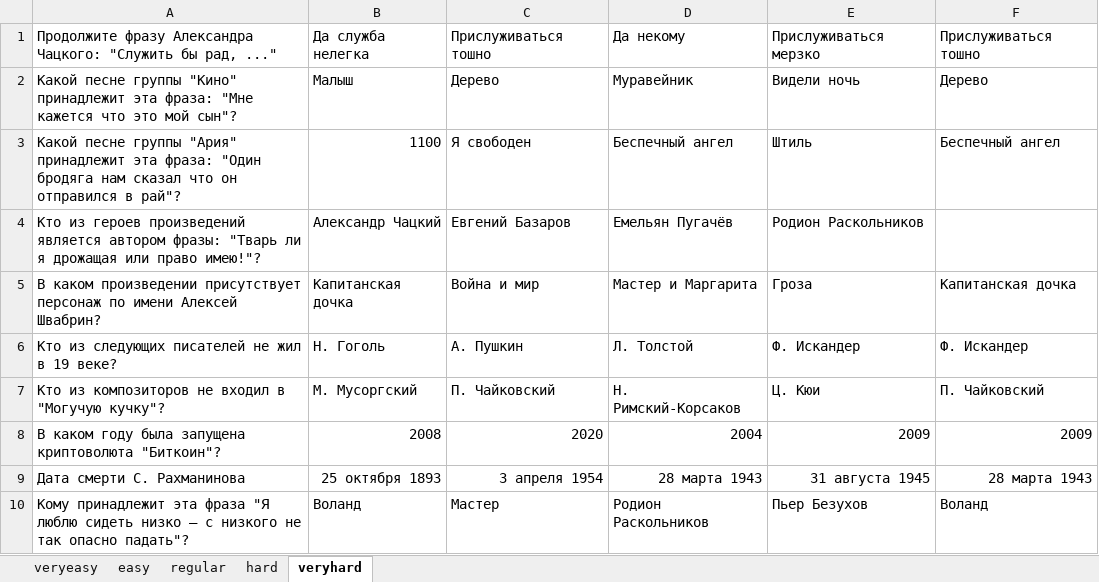
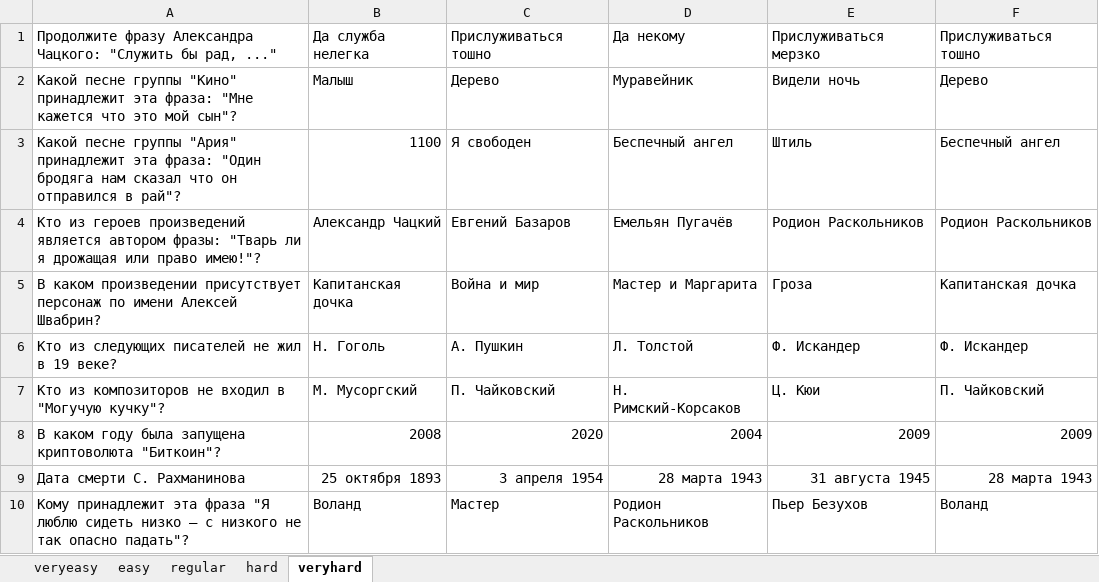
Before and after one commit to DanilaSosnin/lab2_TGBot, an Excel workbook: questions.xlsx, sheet veryhard, drawn as a sheet; values as stored, in another font and other column widths than the file's, no borders; the diff names each change by its address in the sheet, - before the commit and + after, or states it on an @@ line.

Commit message:
Add files via upload

```diff
--- a/questions.xlsx (sheet veryhard)
+++ b/questions.xlsx (sheet veryhard)
-F4: (empty)
+F4: Родион Раскольников
```
